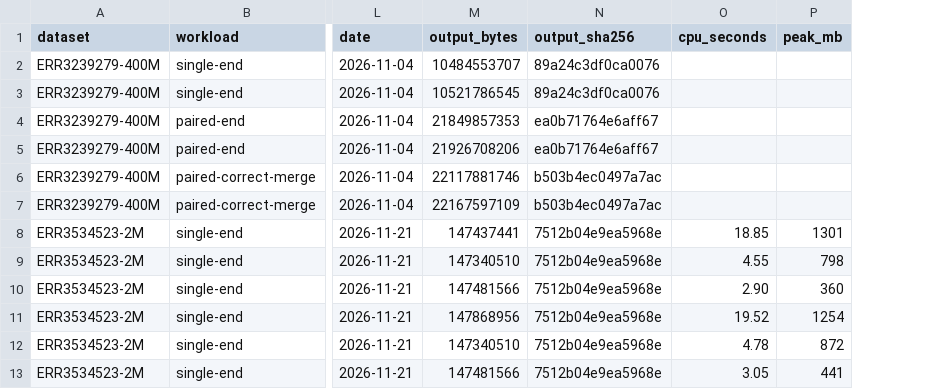
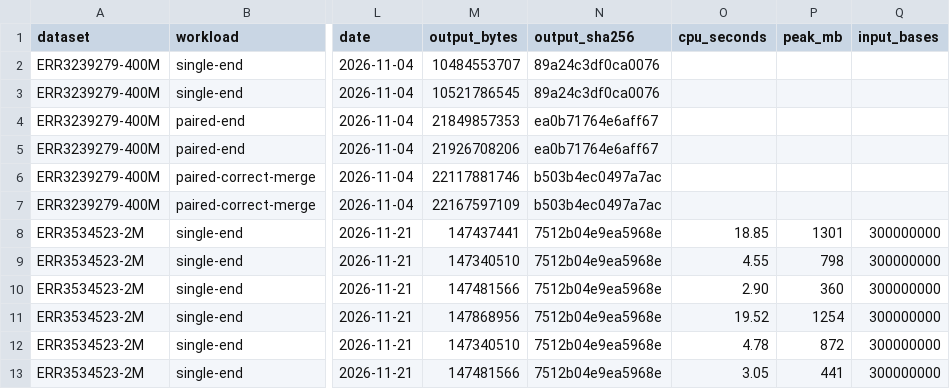
Before and after one commit to drbh/fasterp, a CSV file: book/src/benchmarks.csv, drawn as a sheet; only a part is shown, gaps mark what is left out; the diff names each change by its address in the sheet, - before the commit and + after, or states it on an @@ line.

Commit message:
bench: record input bases and plot throughput against memory economy
The wall time and memory plot reads lower left as better, and its axes
depend on the size of the dataset.

Each row now has the number of bases read, taken from the report of the
build under test. With --rate, scripts/bench_plot.py draws megabases
read per second against megabases read per megabyte of peak memory, so
better is up and to the right.

```diff
--- a/book/src/benchmarks.csv
+++ b/book/src/benchmarks.csv
+column Q (input_bases), rows 8-13: all 300000000
```
Also changed, not shown: 3 other files.
